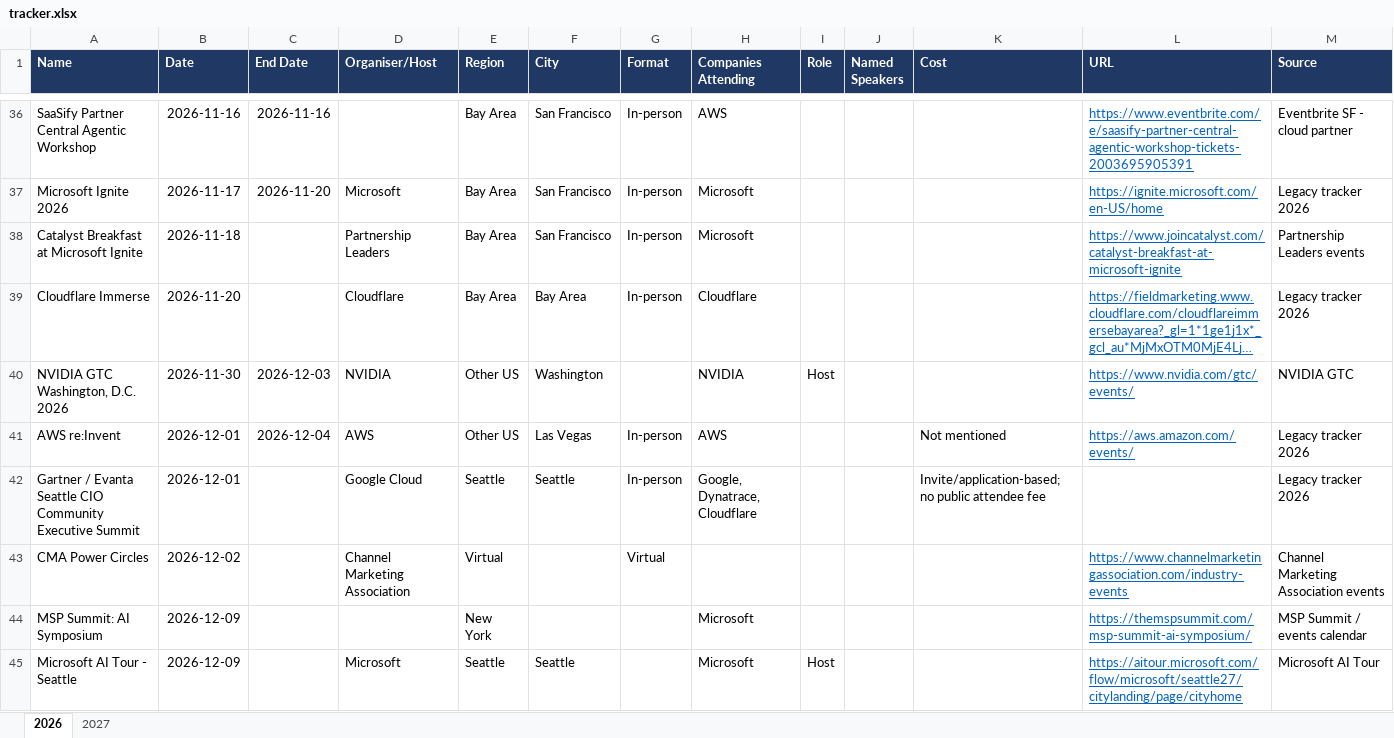
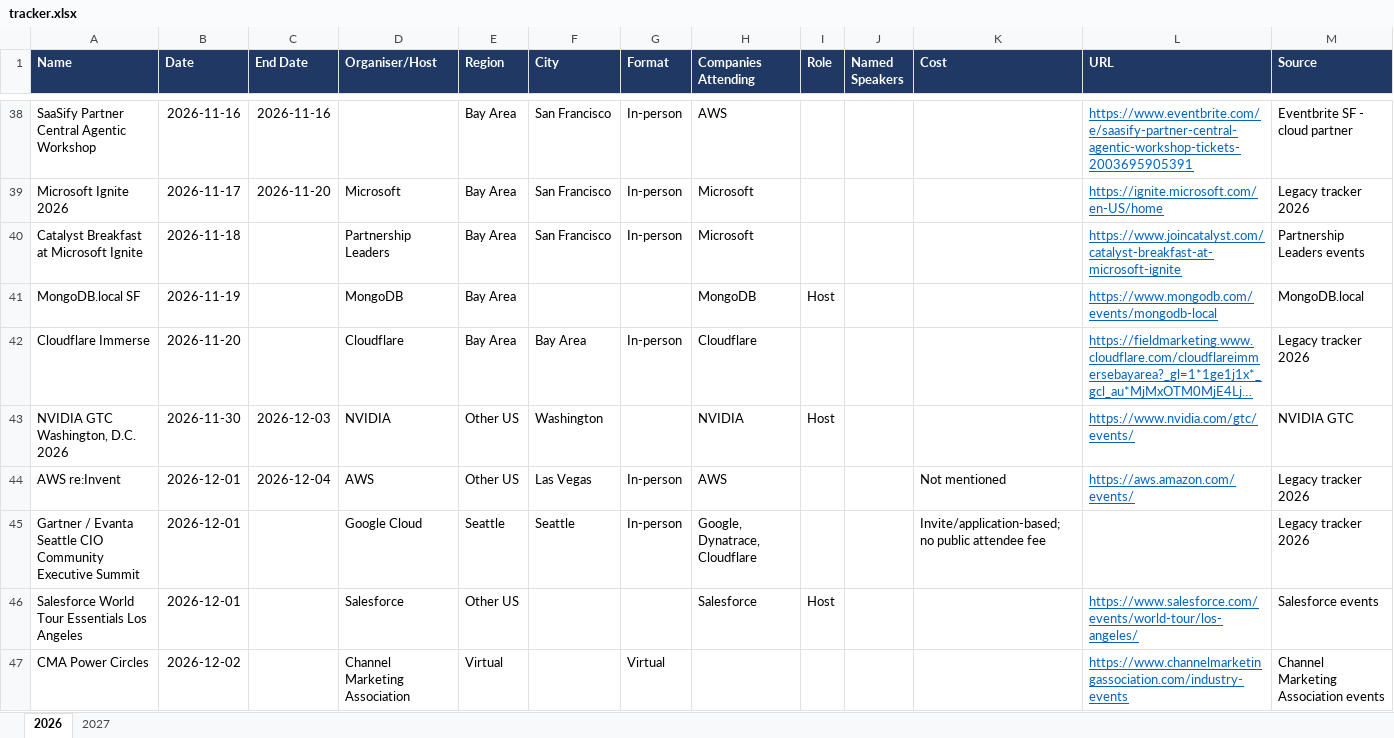
Before and after one commit to AyushKishor/Event_Tracker, an Excel workbook: tracker.xlsx, sheet 2026, drawn as a sheet; only a part is shown, gaps mark what is left out; the shorter side is filled out with more unchanged rows; long unchanged cells end in …; values as stored, in another font and other column widths than the file's, no borders; table styles not drawn; the diff covers the shown part only; the diff names each change by its address in the sheet, - before the commit and + after, or states it on an @@ line.

```diff
--- a/tracker.xlsx (sheet 2026)
+++ b/tracker.xlsx (sheet 2026)
+row 41: MongoDB.local SF | 2026-11-19 |  | MongoDB | Bay Area |  |  | MongoDB | Host |  |  | https://www.mongodb.com/events/mongodb-local | MongoDB.local
+row 46: Salesforce World Tour Essentials Los Angeles | 2026-12-01 |  | Salesforce | Other US |  |  | Salesforce | Host |  |  | https://www.salesforce.com/events/world-tour/los-angeles/ | Salesforce events
```
Also changed, not shown: 4 added rows elsewhere in this sheet, sheet 2027, 3 other files.
